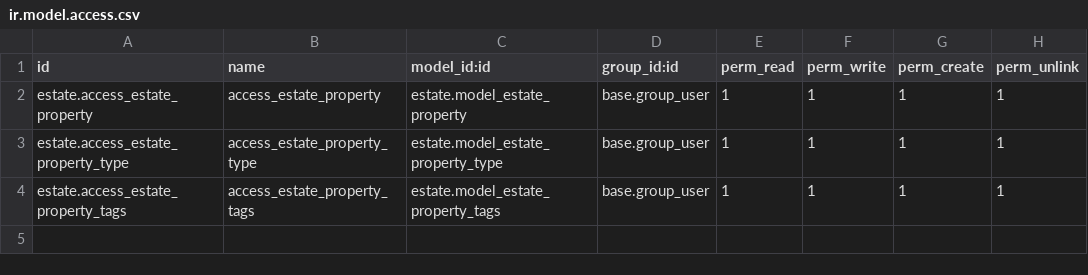
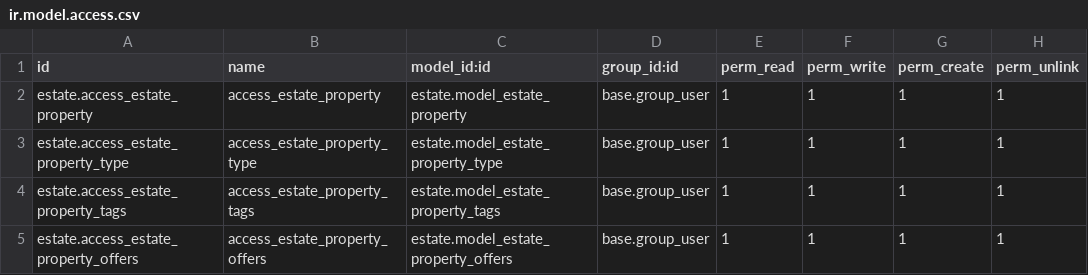
Before and after one commit to prra-odoo/odoo-training-2023, a CSV file: estate/security/ir.model.access.csv, drawn as a sheet.

```diff
--- a/estate/security/ir.model.access.csv
+++ b/estate/security/ir.model.access.csv
@@ -4 +4,2 @@ estate.access_estate_property_type,access_estate_property_type,estate.model_esta
 estate.access_estate_property_tags,access_estate_property_tags,estate.model_estate_property_tags,base.group_user,1,1,1,1
+estate.access_estate_property_offers,access_estate_property_offers,estate.model_estate_property_offers,base.group_user,1,1,1,1
```
Also changed, not shown: 8 other files.
